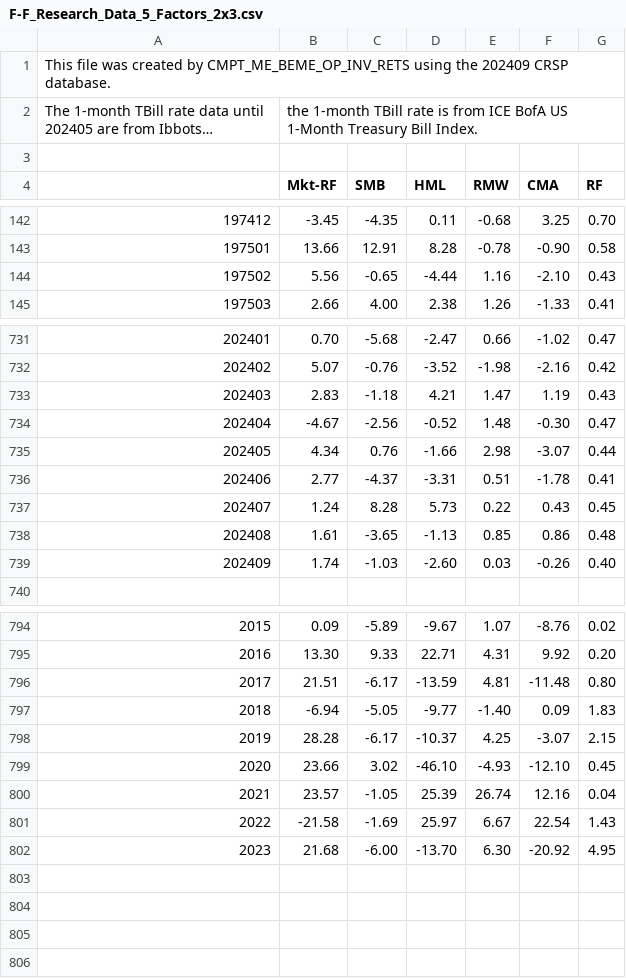
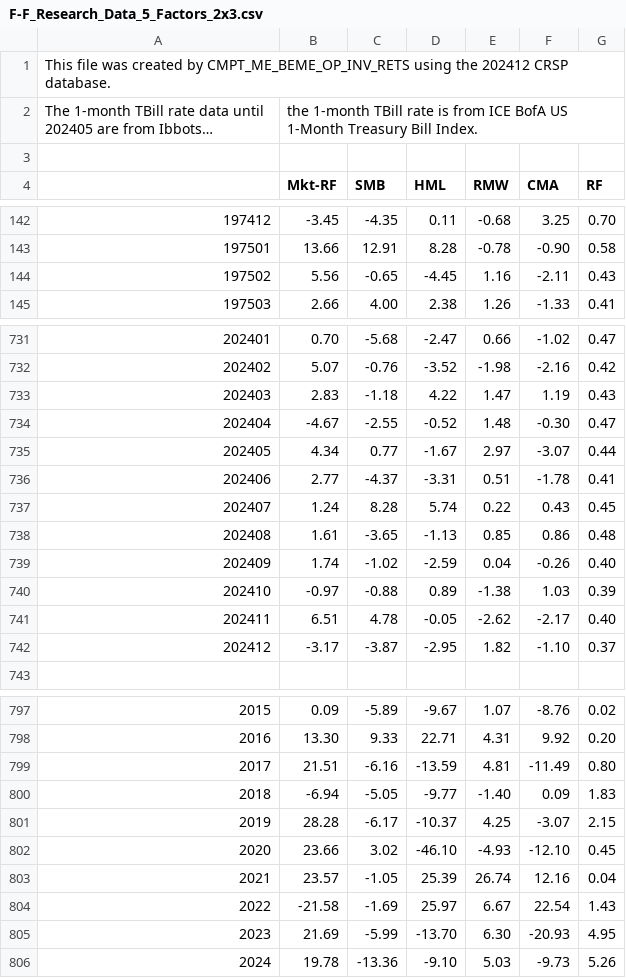
Before and after one commit to gusamarante/pyaa, a CSV file: data/fama_french/F-F_Research_Data_5_Factors_2x3.csv, drawn as a sheet; only a part is shown, gaps mark what is left out; long unchanged cells end in …; addresses are those after the commit; the diff covers the shown part only; the diff names each change by its address in the sheet, - before the commit and + after, or states it on an @@ line.

Commit message:
Progress on the research report

```diff
--- a/data/fama_french/F-F_Research_Data_5_Factors_2x3.csv
+++ b/data/fama_french/F-F_Research_Data_5_Factors_2x3.csv
-A1: …using the 202409 CRSP database.
+A1: …using the 202412 CRSP database.
-D144 (HML): -4.44
+D144 (HML): -4.45
-F144 (CMA): -2.10
+F144 (CMA): -2.11
-D733 (HML): 4.21
+D733 (HML): 4.22
-C734 (SMB): -2.56
+C734 (SMB): -2.55
-C735 (SMB): 0.76
+C735 (SMB): 0.77
-D735 (HML): -1.66
+D735 (HML): -1.67
-E735 (RMW): 2.98
+E735 (RMW): 2.97
-D737 (HML): 5.73
+D737 (HML): 5.74
-C739 (SMB): -1.03
+C739 (SMB): -1.02
-D739 (HML): -2.60
+D739 (HML): -2.59
-E739 (RMW): 0.03
+E739 (RMW): 0.04
+row 740: 202410 | -0.97 | -0.88 | 0.89 | -1.38 | 1.03 | 0.39
+row 741: 202411 | 6.51 | 4.78 | -0.05 | -2.62 | -2.17 | 0.40
+row 742: 202412 | -3.17 | -3.87 | -2.95 | 1.82 | -1.10 | 0.37
-C799 (SMB): -6.17
+C799 (SMB): -6.16
-F799 (CMA): -11.48
+F799 (CMA): -11.49
-B805 (Mkt-RF): 21.68
+B805 (Mkt-RF): 21.69
-C805 (SMB): -6.00
+C805 (SMB): -5.99
-F805 (CMA): -20.92
+F805 (CMA): -20.93
+row 806: 2024 | 19.78 | -13.36 | -9.10 | 5.03 | -9.73 | 5.26
```
Also changed, not shown: 2 edited cells elsewhere in this file, 3 other files.
